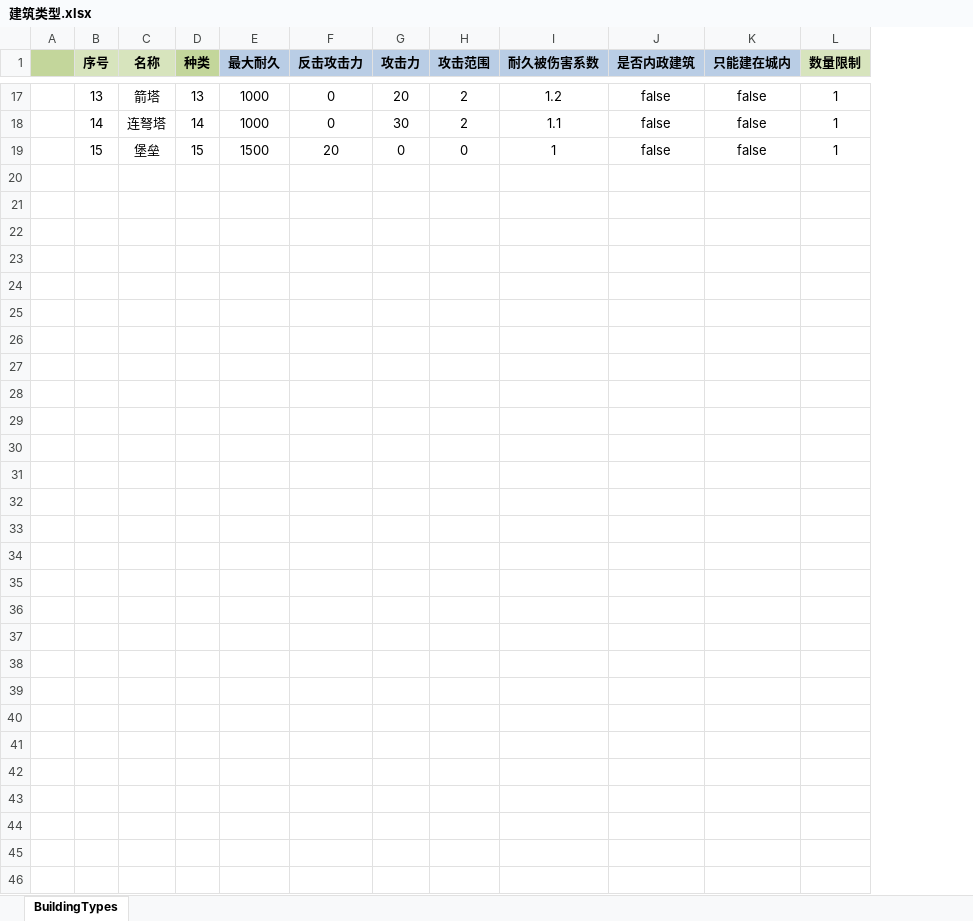
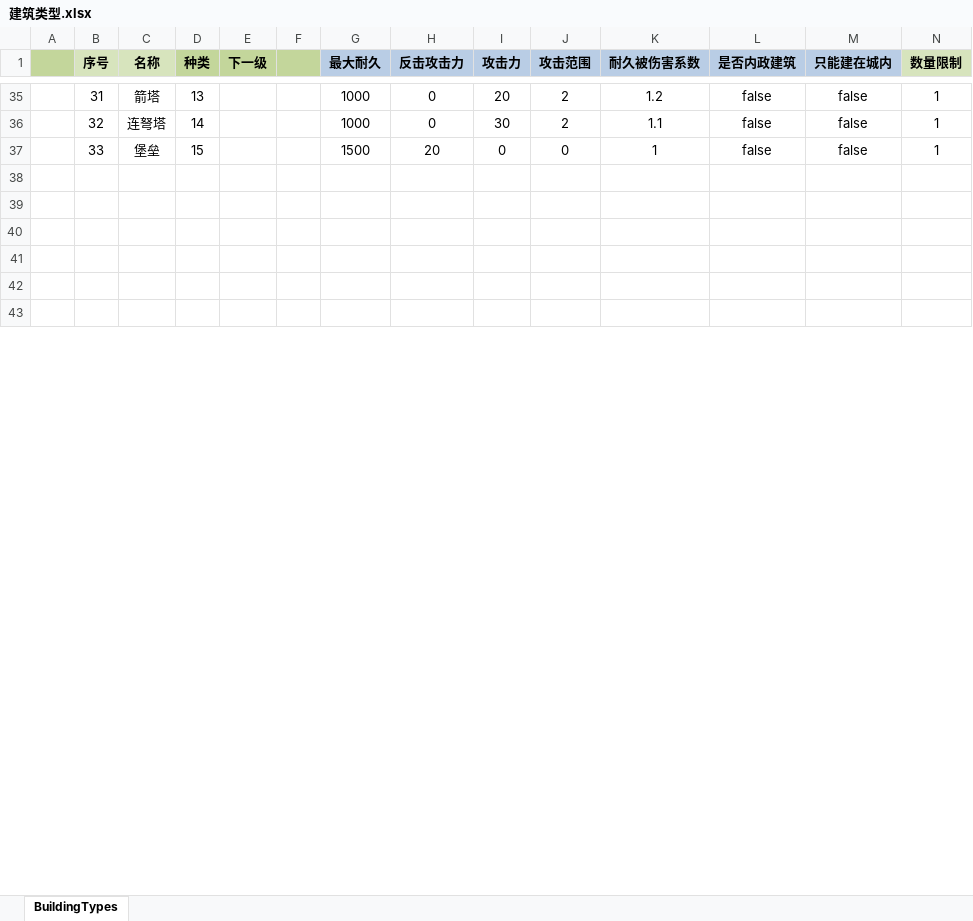
Before and after one commit to JoeLongma/sango_infinity, an Excel workbook: Data/Export/Common/建筑类型.xlsx, sheet BuildingTypes, drawn as a sheet; only a part is shown, gaps mark what is left out; values as stored, in another font and other column widths than the file's, no borders; removed rows and columns are numbered as before the commit, all else as after; rows hold the shown columns only; the diff covers the shown part only; the diff names each change by its address in the sheet, - before the commit and + after, or states it on an @@ line.

```diff
--- a/Data/Export/Common/建筑类型.xlsx (sheet BuildingTypes)
+++ b/Data/Export/Common/建筑类型.xlsx (sheet BuildingTypes)
+column E (下一级), empty
+column F, empty
-B35 (序号): 13
+B35 (序号): 31
-B36 (序号): 14
+B36 (序号): 32
-B37 (序号): 15
+B37 (序号): 33
-row 20: (empty)
-row 21: (empty)
-row 22: (empty)
-row 23: (empty)
-row 24: (empty)
-row 25: (empty)
-row 26: (empty)
-row 27: (empty)
-row 28: (empty)
-row 29: (empty)
-row 30: (empty)
-row 31: (empty)
-row 32: (empty)
-row 33: (empty)
-row 34: (empty)
-row 35: (empty)
-row 36: (empty)
-row 37: (empty)
-row 38: (empty)
-row 39: (empty)
-row 40: (empty)
```
Also changed, not shown: 18 added rows and 13 edited cells elsewhere in this sheet, 6 other files.
